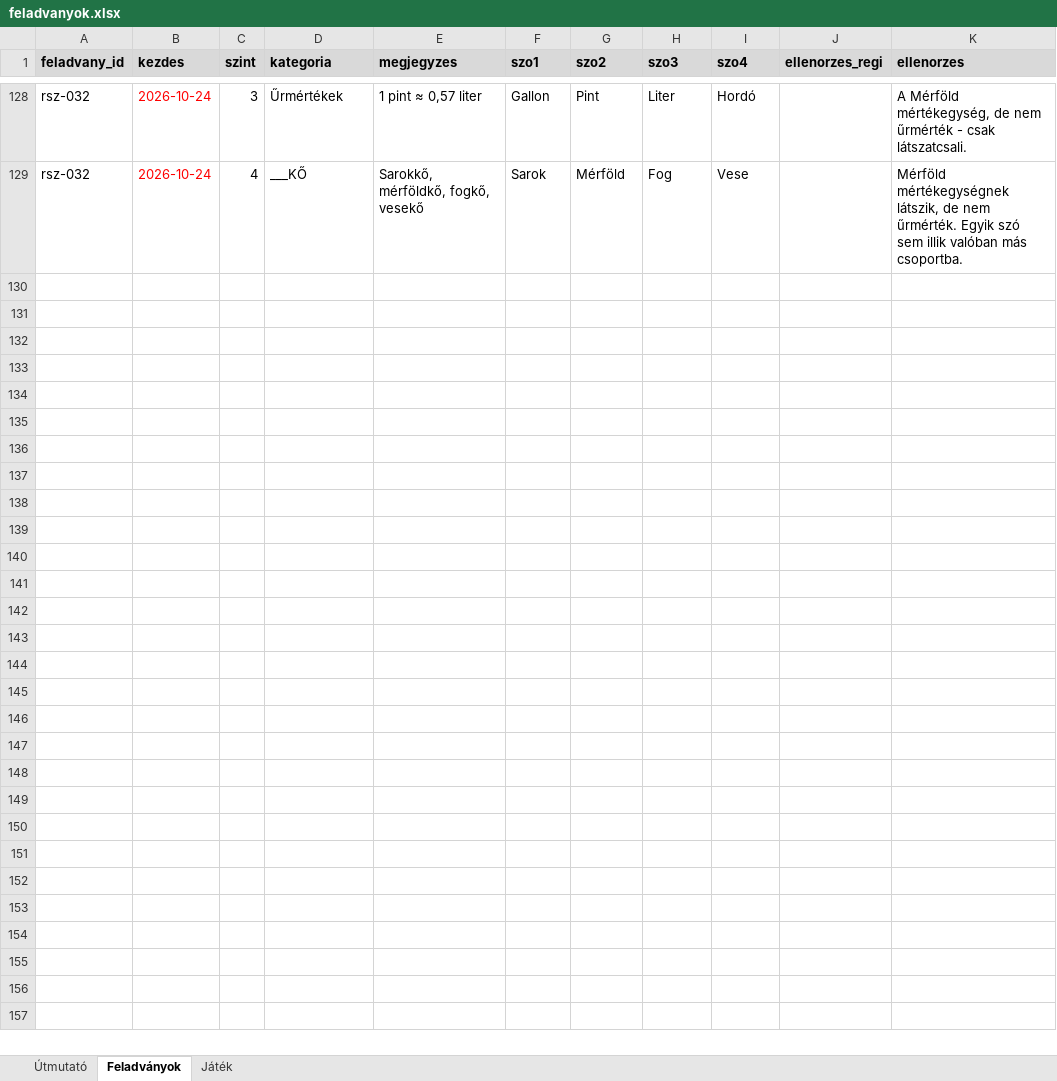
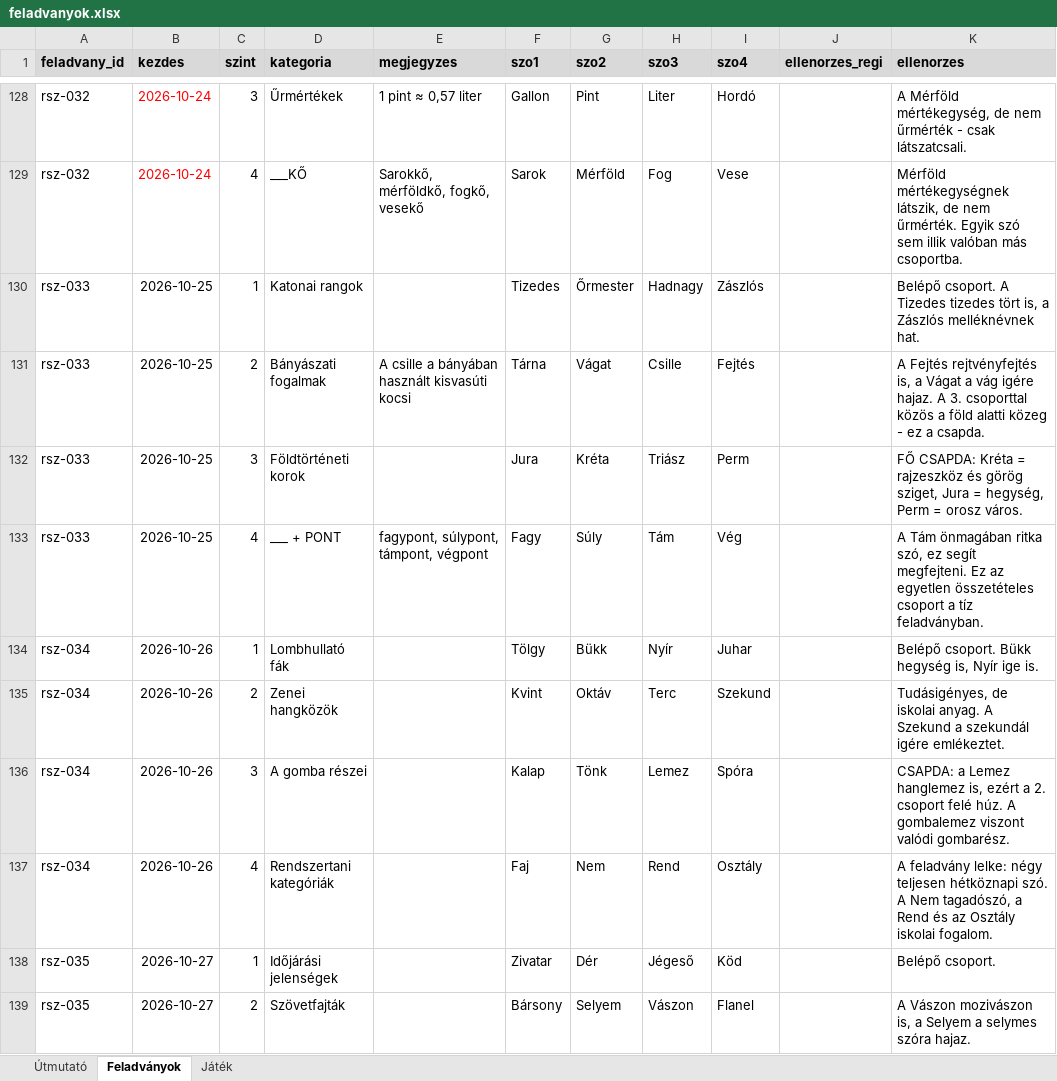
Before and after one commit to theataron/rokonszavak, an Excel workbook: feladvanyok.xlsx, sheet Feladványok, drawn as a sheet; only a part is shown, gaps mark what is left out; values as stored, in another font and other column widths than the file's, no borders; the diff covers the shown part only; the diff names each change by its address in the sheet, - before the commit and + after, or states it on an @@ line.

```diff
--- a/feladvanyok.xlsx (sheet Feladványok)
+++ b/feladvanyok.xlsx (sheet Feladványok)
+row 130: rsz-033 | 2026-10-25 | 1 | Katonai rangok |  | Tizedes | Őrmester | Hadnagy | Zászlós |  | Belépő csoport. A Tizedes tizedes tört is, a Zászlós melléknévnek hat.
+row 131: rsz-033 | 2026-10-25 | 2 | Bányászati fogalmak | A csille a bányában használt kisvasúti kocsi | Tárna | Vágat | Csille | Fejtés |  | A Fejtés rejtvényfejtés is, a Vágat a vág igére hajaz. A 3. csoporttal közös a föld alatti közeg - ez a csapda.
+row 132: rsz-033 | 2026-10-25 | 3 | Földtörténeti korok |  | Jura | Kréta | Triász | Perm |  | FŐ CSAPDA: Kréta = rajzeszköz és görög sziget, Jura = hegység, Perm = orosz város.
+row 133: rsz-033 | 2026-10-25 | 4 | ___ + PONT | fagypont, súlypont, támpont, végpont | Fagy | Súly | Tám | Vég |  | A Tám önmagában ritka szó, ez segít megfejteni. Ez az egyetlen összetételes csoport a tíz feladványban.
+row 134: rsz-034 | 2026-10-26 | 1 | Lombhullató fák |  | Tölgy | Bükk | Nyír | Juhar |  | Belépő csoport. Bükk hegység is, Nyír ige is.
+row 135: rsz-034 | 2026-10-26 | 2 | Zenei hangközök |  | Kvint | Oktáv | Terc | Szekund |  | Tudásigényes, de iskolai anyag. A Szekund a szekundál igére emlékeztet.
+row 136: rsz-034 | 2026-10-26 | 3 | A gomba részei |  | Kalap | Tönk | Lemez | Spóra |  | CSAPDA: a Lemez hanglemez is, ezért a 2. csoport felé húz. A gombalemez viszont valódi gombarész.
+row 137: rsz-034 | 2026-10-26 | 4 | Rendszertani kategóriák |  | Faj | Nem | Rend | Osztály |  | A feladvány lelke: négy teljesen hétköznapi szó. A Nem tagadószó, a Rend és az Osztály iskolai fogalom.
+row 138: rsz-035 | 2026-10-27 | 1 | Időjárási jelenségek |  | Zivatar | Dér | Jégeső | Köd |  | Belépő csoport.
+row 139: rsz-035 | 2026-10-27 | 2 | Szövetfajták |  | Bársony | Selyem | Vászon | Flanel |  | A Vászon mozivászon is, a Selyem a selymes szóra hajaz.
```
Also changed, not shown: 30 added rows elsewhere in this sheet, sheet Játék, sheet Útmutató, 37 other files.
